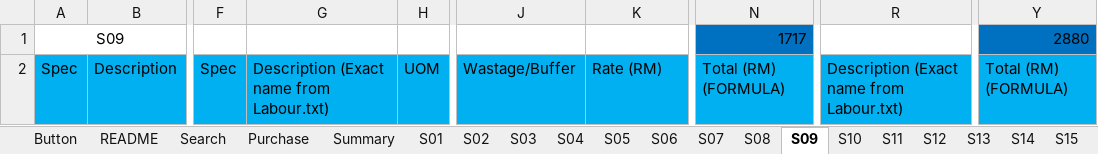
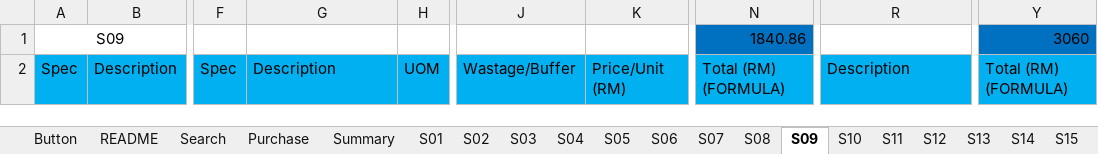
Before and after one commit to neprenkha/BOQ, an Excel workbook: 2026-02-18 BOQ.xlsm, sheet S09, drawn as a sheet; only a part is shown, gaps mark what is left out; values as stored, in another font and other column widths than the file's, no borders; the diff covers the shown part only; the diff names each change by its address in the sheet, - before the commit and + after, or states it on an @@ line.

```diff
--- a/2026-02-18 BOQ.xlsm (sheet S09)
+++ b/2026-02-18 BOQ.xlsm (sheet S09)
-N1: 1717
+N1: 1840.86
-Y1: 2880
+Y1: 3060
-G2: Description (Exact name from Labour.txt)
+G2: Description
-K2: Rate (RM)
+K2: Price/Unit (RM)
-R2: Description (Exact name from Labour.txt)
+R2: Description
```
Also changed, not shown: 7 added rows, 2 removed rows, 63 edited cells and cell formats elsewhere in this sheet, sheet Summary, sheet S10, sheet S11, formulas that keep their value.
